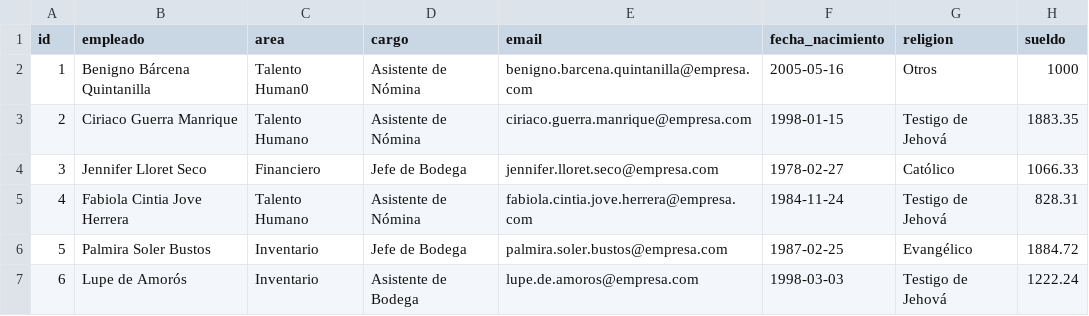
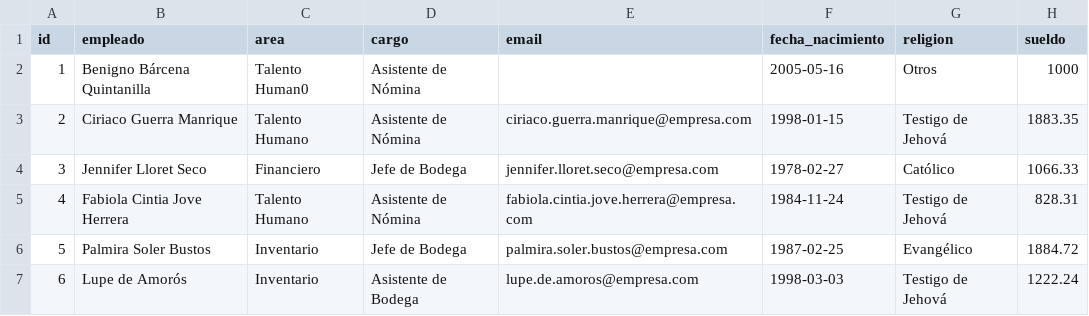
Before and after one commit to alfo1002/practicas_numpy_pandas, a CSV file: datos_empleados.csv, drawn as a sheet; only a part is shown.

```diff
--- a/datos_empleados.csv
+++ b/datos_empleados.csv
@@ -1,3 +1,3 @@
 id,empleado,area,cargo,email,fecha_nacimiento,religion,sueldo
-1,Benigno Bárcena Quintanilla,Talento Human0,Asistente de Nómina,benigno.barcena.quintanilla@empresa.com,2005-05-16,Otros,1000
+1,Benigno Bárcena Quintanilla,Talento Human0,Asistente de Nómina,,2005-05-16,Otros,1000
 2,Ciriaco Guerra Manrique,Talento Humano,Asistente de Nómina,ciriaco.guerra.manrique@empresa.com,1998-01-15,Testigo de Jehová,1883.35
```
Also changed, not shown: 1 other file.
